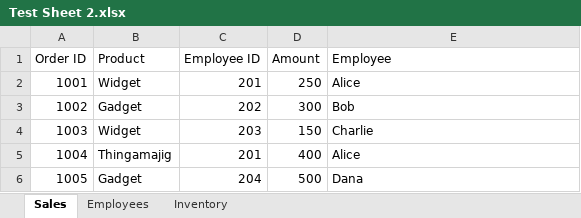
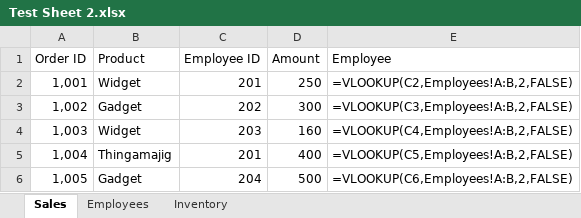
Before and after one commit to sxsmg/excel-knowledge-graph, an Excel workbook: Test Sheet 2.xlsx, sheet Sales, drawn as a sheet; values as stored, in another font and other column widths than the file's, no borders; formulas without a stored value are shown as written; charts and pictures not drawn; removed rows and columns are numbered as before the commit, all else as after; the diff names each change by its address in the sheet, - before the commit and + after, or states it on an @@ line.

```diff
--- a/Test Sheet 2.xlsx (sheet Sales)
+++ b/Test Sheet 2.xlsx (sheet Sales)
-A2 (Order ID): 1001
+A2 (Order ID): 1,001
-E2 (Employee): Alice
+E2 (Employee): =VLOOKUP(C2,Employees!A:B,2,FALSE)
-A3 (Order ID): 1002
+A3 (Order ID): 1,002
-E3 (Employee): Bob
+E3 (Employee): =VLOOKUP(C3,Employees!A:B,2,FALSE)
-row 4: 1003 | Widget | 203 | 150 | Charlie
+row 4: 1,003 | Widget | 203 | 160 | =VLOOKUP(C4,Employees!A:B,2,FALSE)
-A5 (Order ID): 1004
+A5 (Order ID): 1,004
-E5 (Employee): Alice
+E5 (Employee): =VLOOKUP(C5,Employees!A:B,2,FALSE)
-A6 (Order ID): 1005
+A6 (Order ID): 1,005
-E6 (Employee): Dana
+E6 (Employee): =VLOOKUP(C6,Employees!A:B,2,FALSE)
```
Also changed, not shown: sheet Inventory, sheet Employees, charts or pictures, 24 other files.
